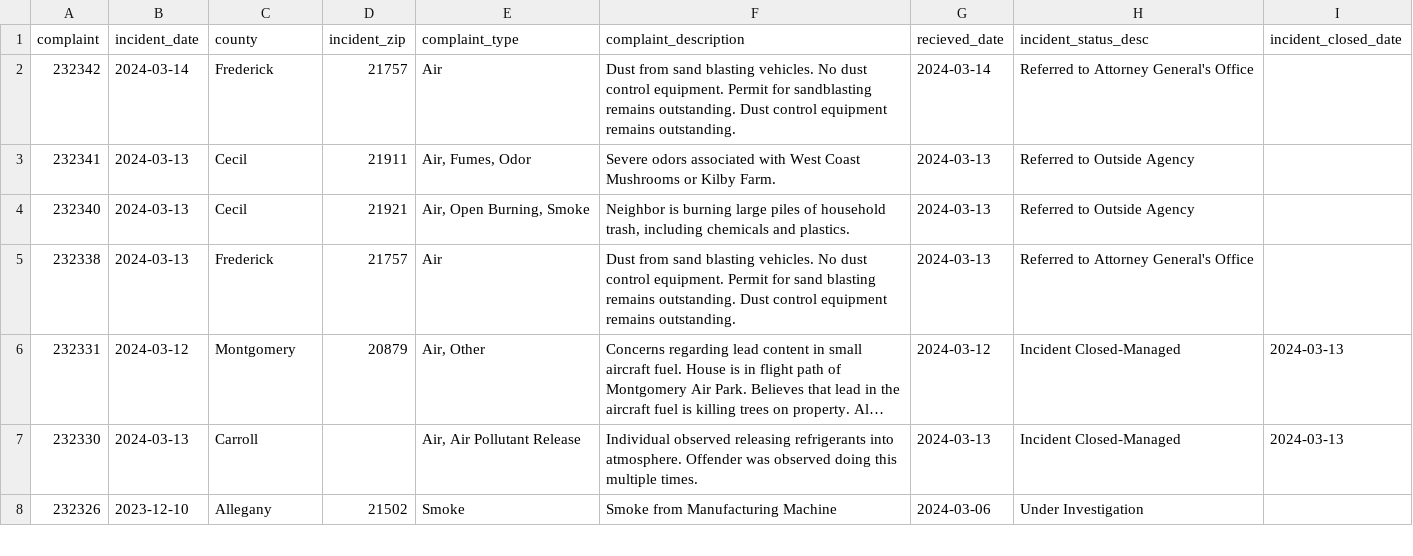
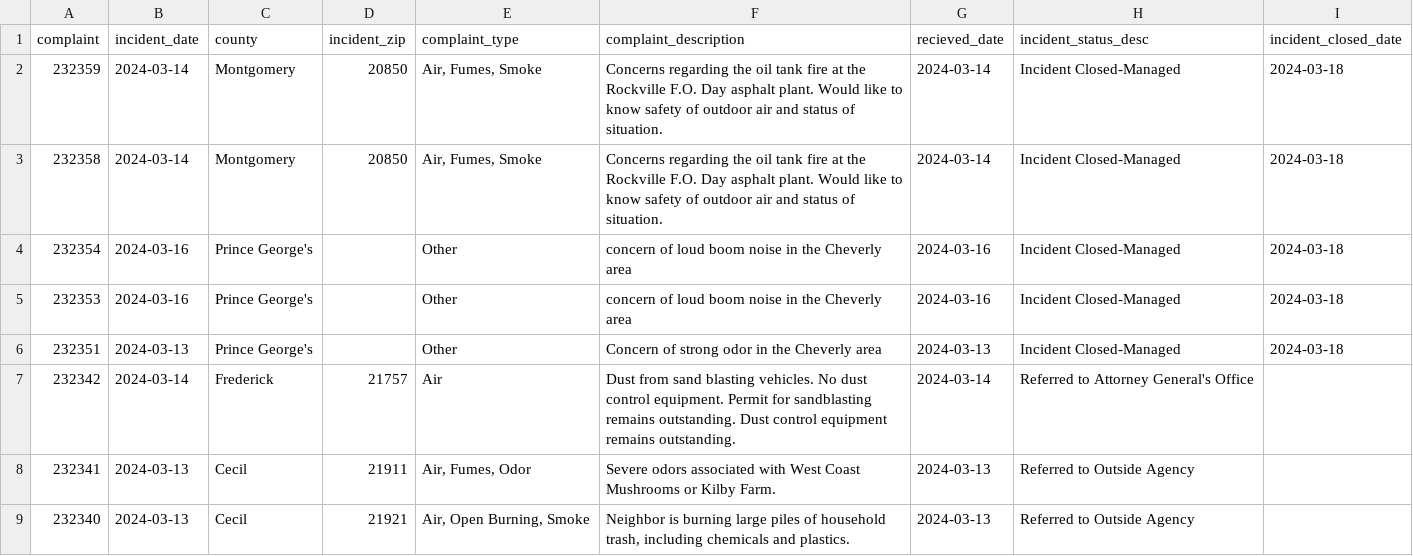
Before and after one commit to RogueModeTech/live-pipeline, a CSV file: exported_data/all_complaints.csv, drawn as a sheet; only a part is shown; the shorter side is filled out with more unchanged rows; long unchanged cells end in ….

```diff
--- a/exported_data/all_complaints.csv
+++ b/exported_data/all_complaints.csv
@@ -1,2 +1,7 @@
 complaint,incident_date,county,incident_zip,complaint_type,complaint_description,recieved_date,incident_status_desc,incident_closed_date
+232359,2024-03-14,Montgomery,20850,"Air, Fumes, Smoke",Concerns regarding the oil tank fire at the Rockville F.O. Day asphalt plant. Would like to know safety of outdoor air and status of situation.,2024-03-14,Incident Closed-Managed,2024-03-18
+232358,2024-03-14,Montgomery,20850,"Air, Fumes, Smoke",Concerns regarding the oil tank fire at the Rockville F.O. Day asphalt plant. Would like to know safety of outdoor air and status of situation.,2024-03-14,Incident Closed-Managed,2024-03-18
+232354,2024-03-16,Prince George's,,Other,concern of loud boom noise in the Cheverly area,2024-03-16,Incident Closed-Managed,2024-03-18
+232353,2024-03-16,Prince George's,,Other,concern of loud boom noise in the Cheverly area,2024-03-16,Incident Closed-Managed,2024-03-18
+232351,2024-03-13,Prince George's,,Other,Concern of strong odor in the Cheverly  area,2024-03-13,Incident Closed-Managed,2024-03-18
 232342,2024-03-14,Frederick,21757,Air,Dust from sand blasting vehicles.  No dust control equipment.  Permit for sandblasting remains outstanding.  Dust control equipment remains outstanding.,2024-03-14,Referred to Attorney General's Office,
```
Also changed, not shown: exported_data/null_counties.csv.
